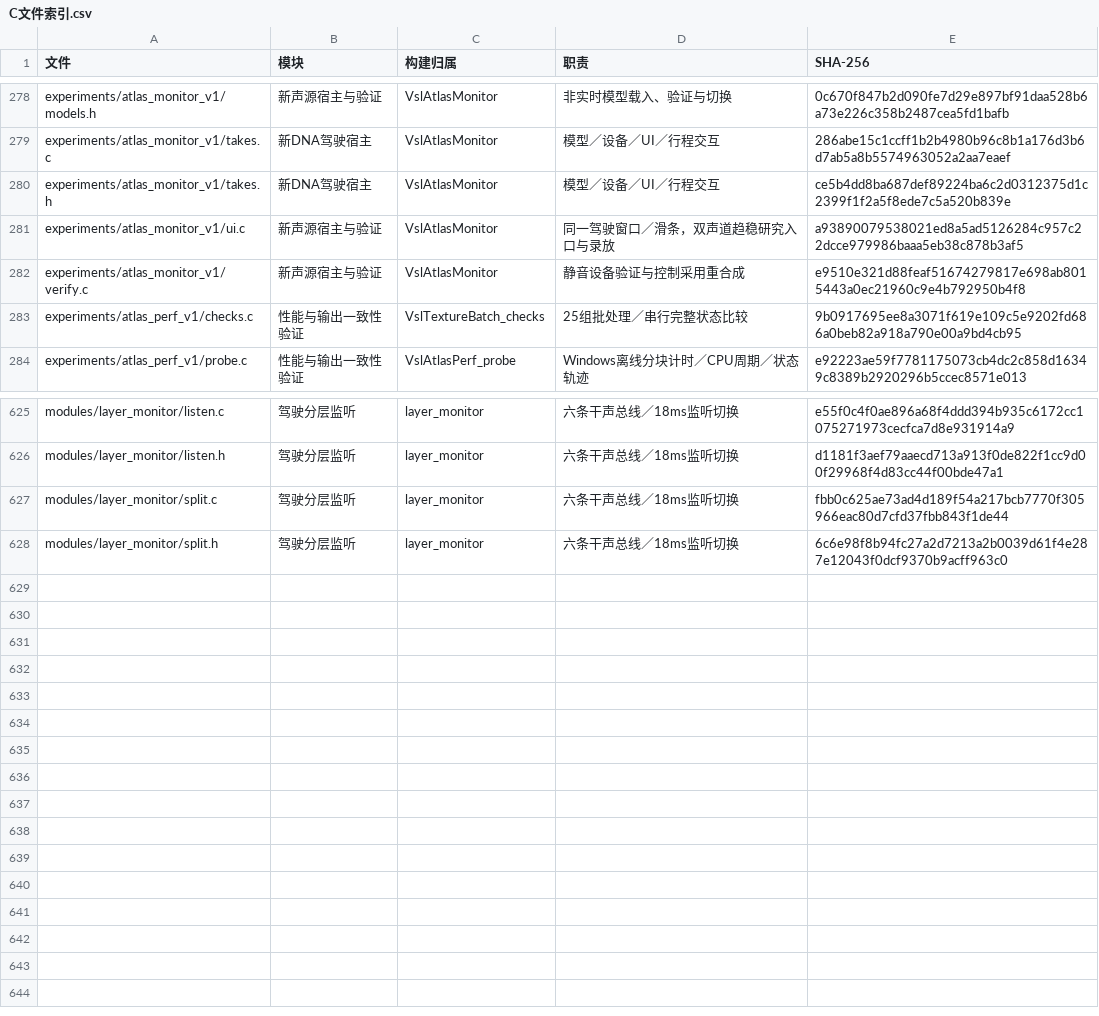
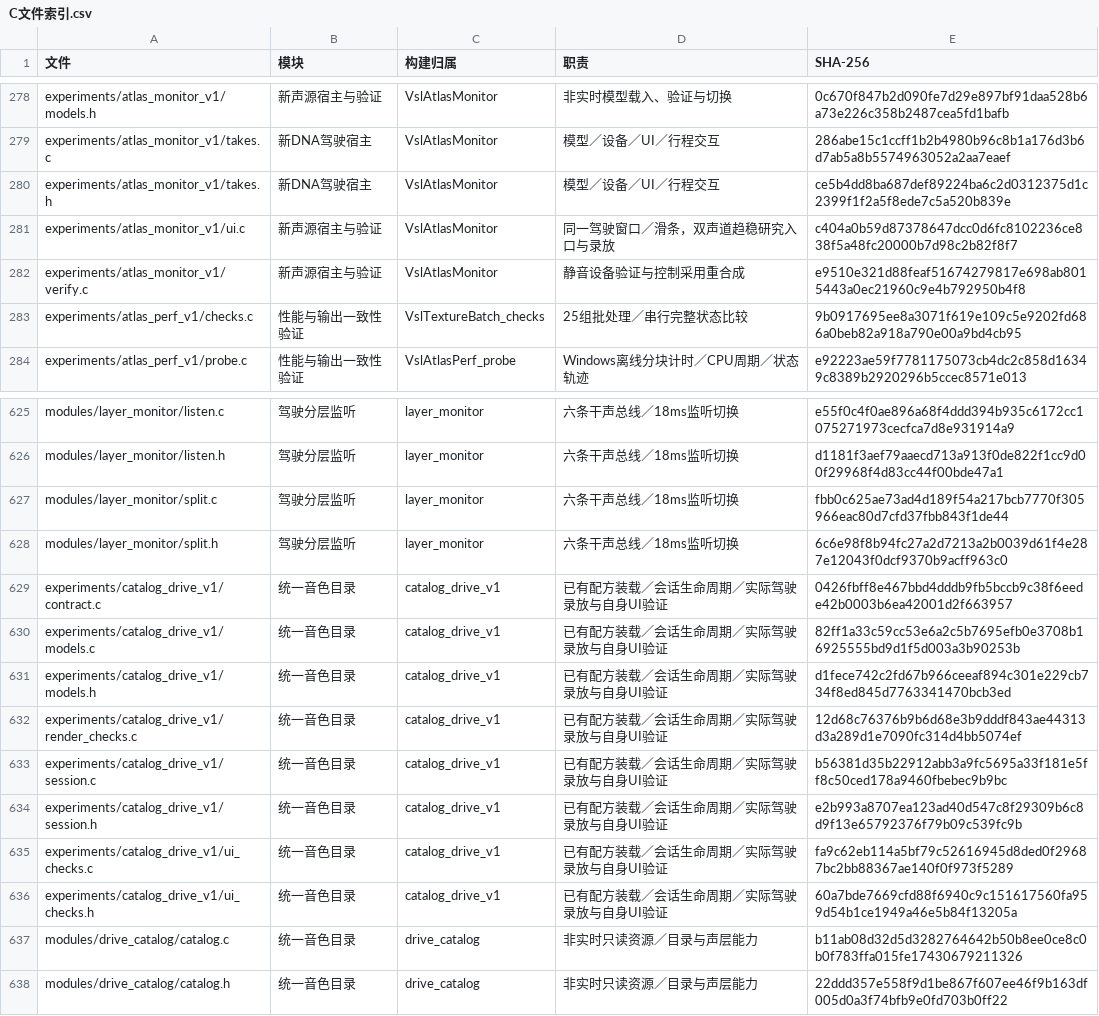
Before and after one commit to Kidrage/VehicleSoundLab, a CSV file: handoff/C文件索引.csv, drawn as a sheet; only a part is shown, gaps mark what is left out.

```diff
--- a/handoff/C文件索引.csv
+++ b/handoff/C文件索引.csv
@@ -280,3 +280,3 @@ experiments/atlas_monitor_v1/takes.c,新DNA驾驶宿主,VslAtlasMonitor,模型
 experiments/atlas_monitor_v1/takes.h,新DNA驾驶宿主,VslAtlasMonitor,模型／设备／UI／行程交互,ce5b4dd8ba687def89224ba6c2d0312375d1c2399f1f2a5f8ede7c5a520b839e
-experiments/atlas_monitor_v1/ui.c,新声源宿主与验证,VslAtlasMonitor,同一驾驶窗口／滑条，双声道趋稳研究入口与录放,a93890079538021ed8a5ad5126284c957c22dcce979986baaa5eb38c878b3af5
+experiments/atlas_monitor_v1/ui.c,新声源宿主与验证,VslAtlasMonitor,同一驾驶窗口／滑条，双声道趋稳研究入口与录放,c404a0b59d87378647dcc0d6fc8102236ce838f5a48fc20000b7d98c2b82f8f7
 experiments/atlas_monitor_v1/verify.c,新声源宿主与验证,VslAtlasMonitor,静音设备验证与控制采用重合成,e9510e321d88feaf51674279817e698ab8015443a0ec21960c9e4b792950b4f8
@@ -628 +628,11 @@ modules/layer_monitor/split.c,驾驶分层监听,layer_monitor,六条干声总
 modules/layer_monitor/split.h,驾驶分层监听,layer_monitor,六条干声总线／18ms监听切换,6c6e98f8b94fc27a2d7213a2b0039d61f4e287e12043f0dcf9370b9acff963c0
+experiments/catalog_drive_v1/contract.c,统一音色目录,catalog_drive_v1,已有配方装载／会话生命周期／实际驾驶录放与自身UI验证,0426fbff8e467bbd4dddb9fb5bccb9c38f6eede42b0003b6ea42001d2f663957
+experiments/catalog_drive_v1/models.c,统一音色目录,catalog_drive_v1,已有配方装载／会话生命周期／实际驾驶录放与自身UI验证,82ff1a33c59cc53e6a2c5b7695efb0e3708b16925555bd9d1f5d003a3b90253b
+experiments/catalog_drive_v1/models.h,统一音色目录,catalog_drive_v1,已有配方装载／会话生命周期／实际驾驶录放与自身UI验证,d1fece742c2fd67b966ceeaf894c301e229cb734f8ed845d7763341470bcb3ed
+experiments/catalog_drive_v1/render_checks.c,统一音色目录,catalog_drive_v1,已有配方装载／会话生命周期／实际驾驶录放与自身UI验证,12d68c76376b9b6d68e3b9dddf843ae44313d3a289d1e7090fc314d4bb5074ef
+experiments/catalog_drive_v1/session.c,统一音色目录,catalog_drive_v1,已有配方装载／会话生命周期／实际驾驶录放与自身UI验证,b56381d35b22912abb3a9fc5695a33f181e5ff8c50ced178a9460fbebec9b9bc
+experiments/catalog_drive_v1/session.h,统一音色目录,catalog_drive_v1,已有配方装载／会话生命周期／实际驾驶录放与自身UI验证,e2b993a8707ea123ad40d547c8f29309b6c8d9f13e65792376f79b09c539fc9b
+experiments/catalog_drive_v1/ui_checks.c,统一音色目录,catalog_drive_v1,已有配方装载／会话生命周期／实际驾驶录放与自身UI验证,fa9c62eb114a5bf79c52616945d8ded0f29687bc2bb88367ae140f0f973f5289
+experiments/catalog_drive_v1/ui_checks.h,统一音色目录,catalog_drive_v1,已有配方装载／会话生命周期／实际驾驶录放与自身UI验证,60a7bde7669cfd88f6940c9c151617560fa959d54b1ce1949a46e5b84f13205a
+modules/drive_catalog/catalog.c,统一音色目录,drive_catalog,非实时只读资源／目录与声层能力,b11ab08d32d5d3282764642b50b8ee0ce8c0b0f783ffa015fe17430679211326
+modules/drive_catalog/catalog.h,统一音色目录,drive_catalog,非实时只读资源／目录与声层能力,22ddd357e558f9d1be867f607ee46f9b163df005d0a3f74bfb9e0fd703b0ff22
```
Also changed, not shown: handoff/阶段索引.csv, 30 other files.
